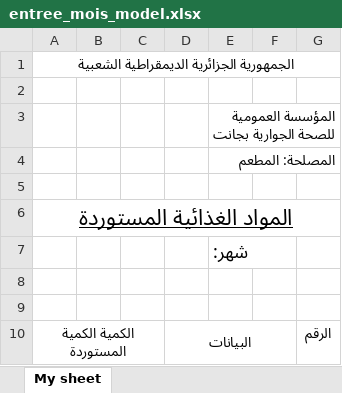
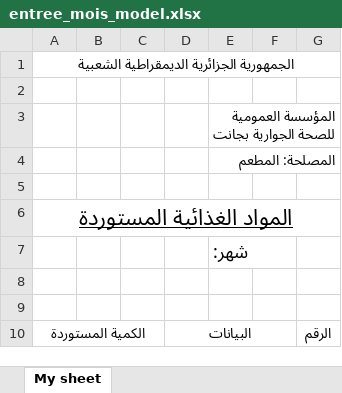
Before and after one commit to otmanLAHRECHE/EpspRestaurant, an Excel workbook: xslx/entree_mois_model.xlsx, sheet My sheet, drawn as a sheet; values as stored, in another font and other column widths than the file's, no borders; the diff names each change by its address in the sheet, - before the commit and + after, or states it on an @@ line.

```diff
--- a/xslx/entree_mois_model.xlsx (sheet My sheet)
+++ b/xslx/entree_mois_model.xlsx (sheet My sheet)
-A10: الكمية الكمية المستوردة
+A10: الكمية المستوردة
```
Also changed, not shown: xslx/entree_year_model.xlsx, xslx/sortie_mois_model.xlsx, 2 other files.
